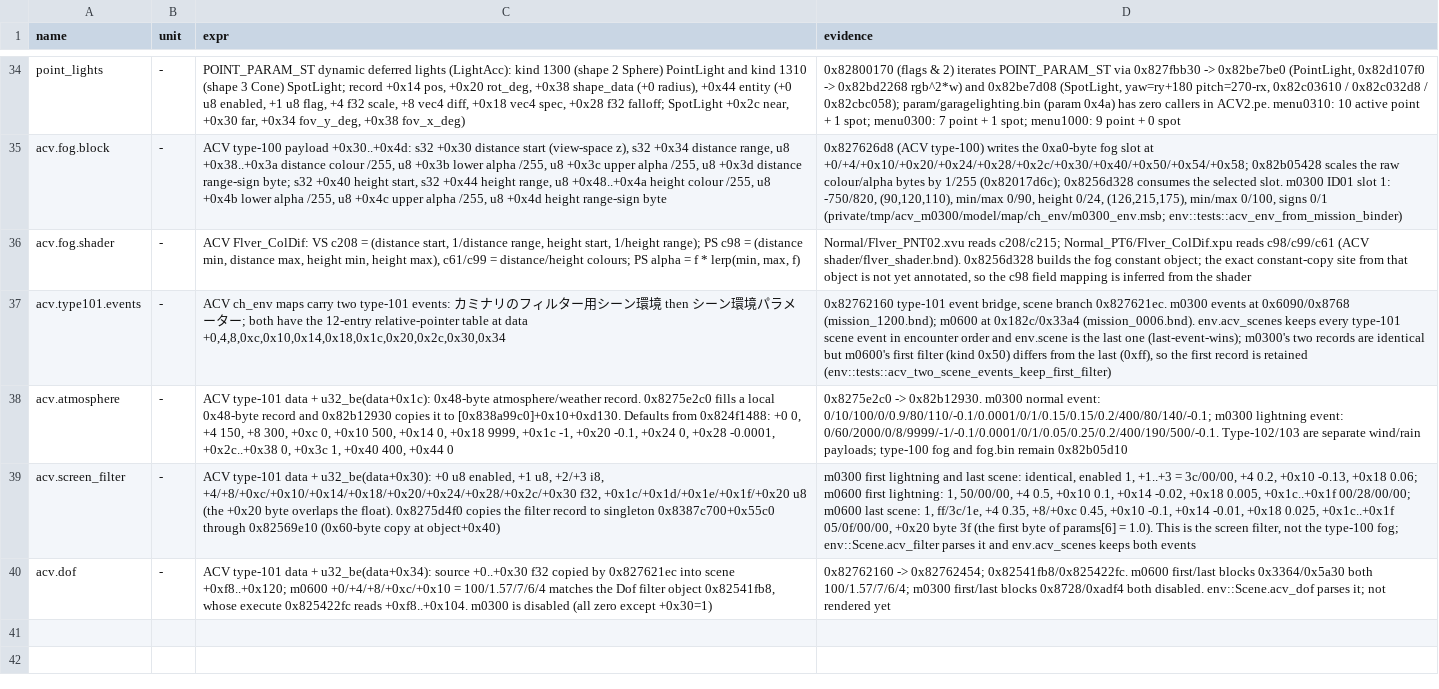
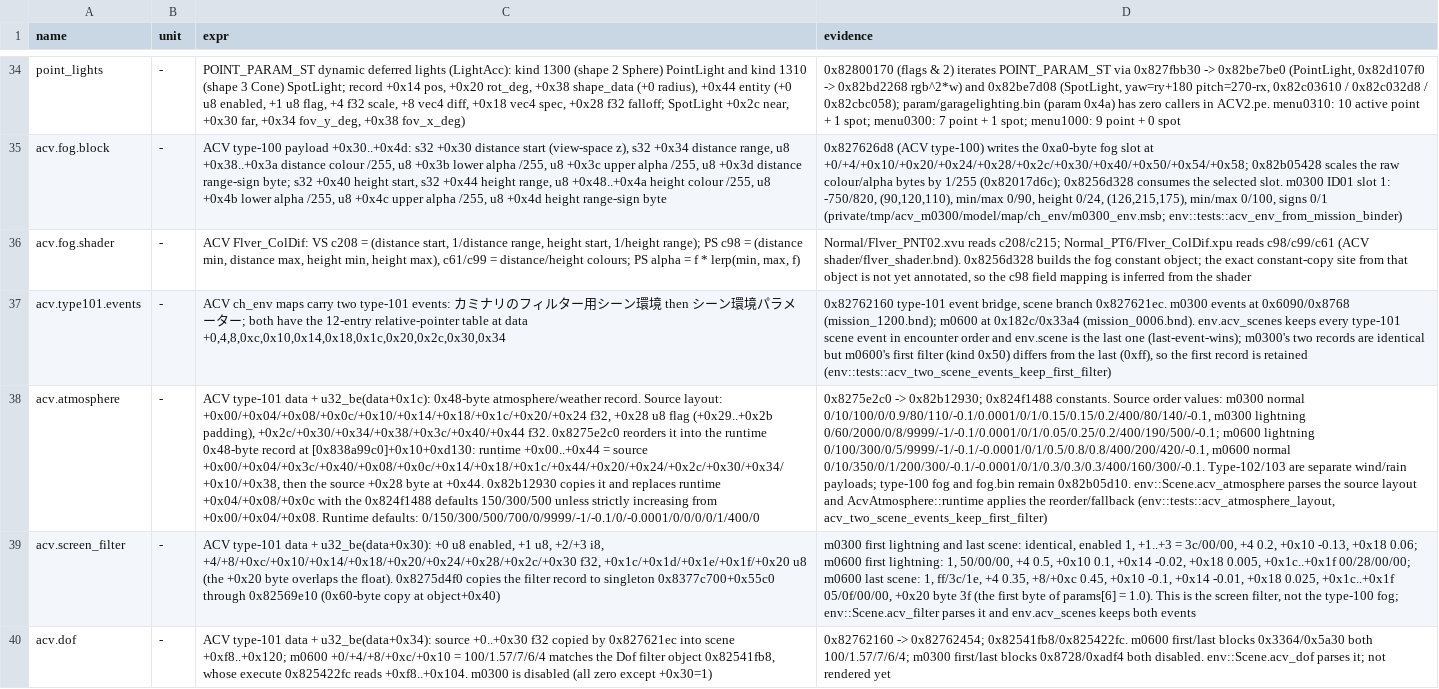
Before and after one commit to ninjagodino/ArmoredCoreRustRewrite, a CSV file: sheets/map_env.csv, drawn as a sheet; only a part is shown, gaps mark what is left out; the diff names each change by its address in the sheet, - before the commit and + after, or states it on an @@ line.

Commit message:
Parse ACV type-101 atmosphere/weather record

```diff
--- a/sheets/map_env.csv
+++ b/sheets/map_env.csv
-C38 (expr): …atmosphere/weather record. 0x8275e2c0 fills a local 0x48-byte record and 0x82b12930 copies it to [0x838a99c0]+0x10+0xd130. Defaults from 0x824f1488: +0 0, +4 150, +8 300, +0xc 0, +0x10 500, +0x14 0, +0x18 9999, +0x1c -1, +0x20 -0.1, +0x24 0, +0x28 -0.0001, +0x2c..+0x38 0, +0x3c 1, +0x40 400, +0x44 0
+C38 (expr): …atmosphere/weather record. Source layout: +0x00/+0x04/+0x08/+0x0c/+0x10/+0x14/+0x18/+0x1c/+0x20/+0x24 f32, +0x28 u8 flag (+0x29..+0x2b padding), +0x2c/+0x30/+0x34/+0x38/+0x3c/+0x40/+0x44 f32. 0x8275e2c0 reorders it into the runtime 0x48-byte record at [0x838a99c0]+0x10+0xd130: runtime +0x00..+0x44 = source +0x00/+0x04/+0x3c/+0x40/+0x08/+0x0c/+0x14/+0x18/+0x1c/+0x44/+0x20/+0x24/+0x2c/+0x30/+0x34/+0x10/+0x38, then the source +0x28 byte at +0x44. 0x82b12930 copies it and replaces runtime +0x04/+0x08/+0x0c with the 0x824f1488 defaults 150/300/500 unless strictly increasing from +0x00/+0x04/+0x08. Runtime defaults: 0/150/300/500/700/0/9999/-1/-0.1/0/-0.0001/0/0/0/0/1/400/0
-D38 (evidence): 0x8275e2c0 -> 0x82b12930. m0300 normal event: 0/10/100/0/0.9/80/110/-0.1/0.0001/0/1/0.15/0.15/0.2/400/80/140/-0.1; m0300 lightning event: 0/60/2000/0/8/9999/-1/-0.1/0.0001/0/1/0.05/0.25/0.2/400/190/500/-0.1. Type-102/103 are separate wind/rain payloads; type-100 fog and fog.bin remain 0x82b05d10
+D38 (evidence): 0x8275e2c0 -> 0x82b12930; 0x824f1488 constants. Source order values: m0300 normal 0/10/100/0/0.9/80/110/-0.1/0.0001/0/1/0.15/0.15/0.2/400/80/140/-0.1, m0300 lightning 0/60/2000/0/8/9999/-1/-0.1/0.0001/0/1/0.05/0.25/0.2/400/190/500/-0.1; m0600 lightning 0/100/300/0/5/9999/-1/-0.1/-0.0001/0/1/0.5/0.8/0.8/400/200/420/-0.1, m0600 normal 0/10/350/0/1/200/300/-0.1/-0.0001/0/1/0.3/0.3/0.3/400/160/300/-0.1. Type-102/103 are separate wind/rain payloads; type-100 fog and fog.bin remain 0x82b05d10. env::Scene.acv_atmosphere parses the source layout and AcvAtmosphere::runtime applies the reorder/fallback (env::tests::acv_atmosphere_layout, acv_two_scene_events_keep_first_filter)
-C39 (expr): …to singleton 0x8387c700+0x55c0 through 0x82569e10…
+C39 (expr): …to singleton 0x8377c700+0x55c0 through 0x82569e10…
```
Also changed, not shown: 2 other files.
